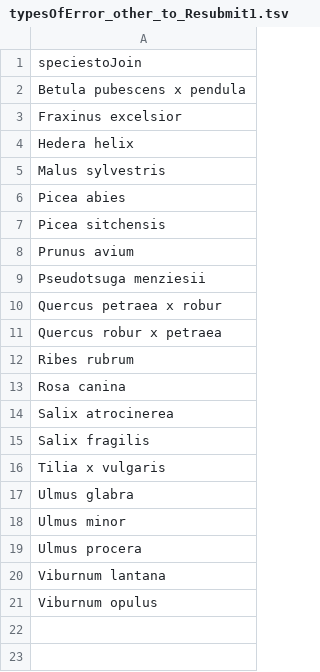
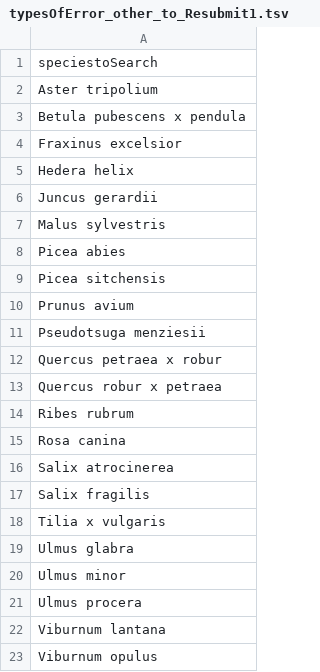
Before and after one commit to NERC-CEH/RMAVIS, a TSV file: data/raw_data/typesOfError_other_to_Resubmit1.tsv, drawn as a sheet.

```diff
--- a/data/raw_data/typesOfError_other_to_Resubmit1.tsv
+++ b/data/raw_data/typesOfError_other_to_Resubmit1.tsv
@@ -1,2 +1,3 @@
-speciestoJoin
+speciestoSearch
+Aster tripolium
 Betula pubescens x pendula
@@ -4,2 +5,3 @@ Fraxinus excelsior
 Hedera helix
+Juncus gerardii
 Malus sylvestris
```
Also changed, not shown: data/raw_data/nvc_pquads_uniqSpecies_plants.tsv, 20 other files.
